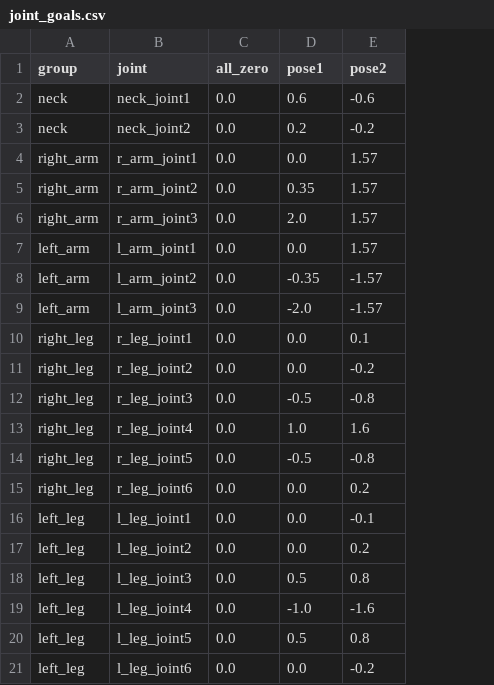
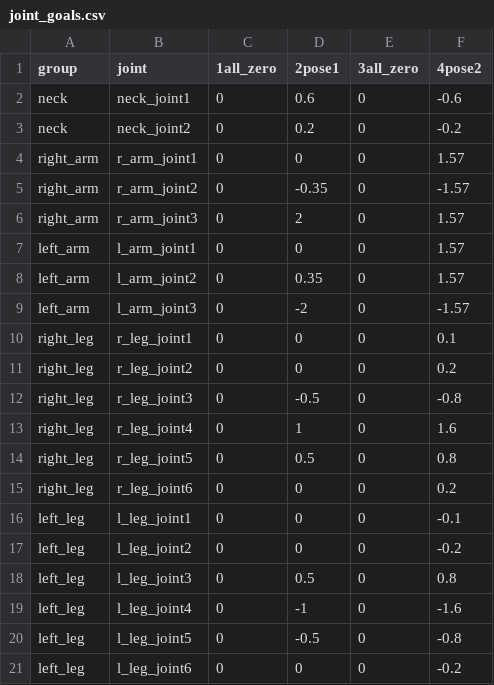
Before and after one commit to rt-net/muriqui_ros, a CSV file: muriqui_examples/config/joint_goals.csv, drawn as a sheet; removed rows and columns are numbered as before the commit, all else as after; the diff names each change by its address in the sheet, - before the commit and + after, or states it on an @@ line.

```diff
--- a/muriqui_examples/config/joint_goals.csv
+++ b/muriqui_examples/config/joint_goals.csv
-column C (all_zero), rows 2-21: all 0.0
+column C (1all_zero), rows 2-21: all 0
+column E (3all_zero), rows 2-21: all 0
-D1: pose1
+D1: 2pose1
-F1: pose2
+F1: 4pose2
-D4 (2pose1): 0.0
+D4 (2pose1): 0
-D5 (2pose1): 0.35
+D5 (2pose1): -0.35
-F5 (4pose2): 1.57
+F5 (4pose2): -1.57
-D6 (2pose1): 2.0
+D6 (2pose1): 2
-D7 (2pose1): 0.0
+D7 (2pose1): 0
-D8 (2pose1): -0.35
+D8 (2pose1): 0.35
-F8 (4pose2): -1.57
+F8 (4pose2): 1.57
-D9 (2pose1): -2.0
+D9 (2pose1): -2
-D10:D11 (2pose1): 0.0
+D10:D11 (2pose1): 0
-F11 (4pose2): -0.2
+F11 (4pose2): 0.2
-D13 (2pose1): 1.0
+D13 (2pose1): 1
-D14 (2pose1): -0.5
+D14 (2pose1): 0.5
-F14 (4pose2): -0.8
+F14 (4pose2): 0.8
-D15:D17 (2pose1): 0.0
+D15:D17 (2pose1): 0
-F17 (4pose2): 0.2
+F17 (4pose2): -0.2
-D19 (2pose1): -1.0
+D19 (2pose1): -1
-D20 (2pose1): 0.5
+D20 (2pose1): -0.5
-F20 (4pose2): 0.8
+F20 (4pose2): -0.8
-D21 (2pose1): 0.0
+D21 (2pose1): 0
```
Also changed, not shown: 21 other files.
